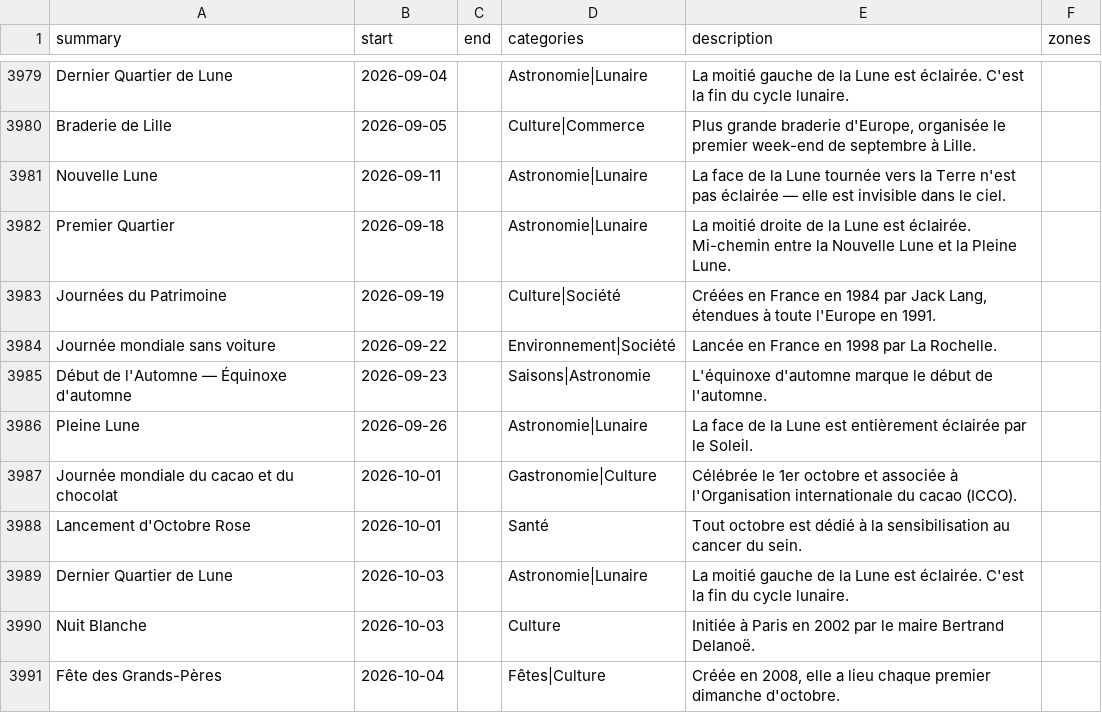
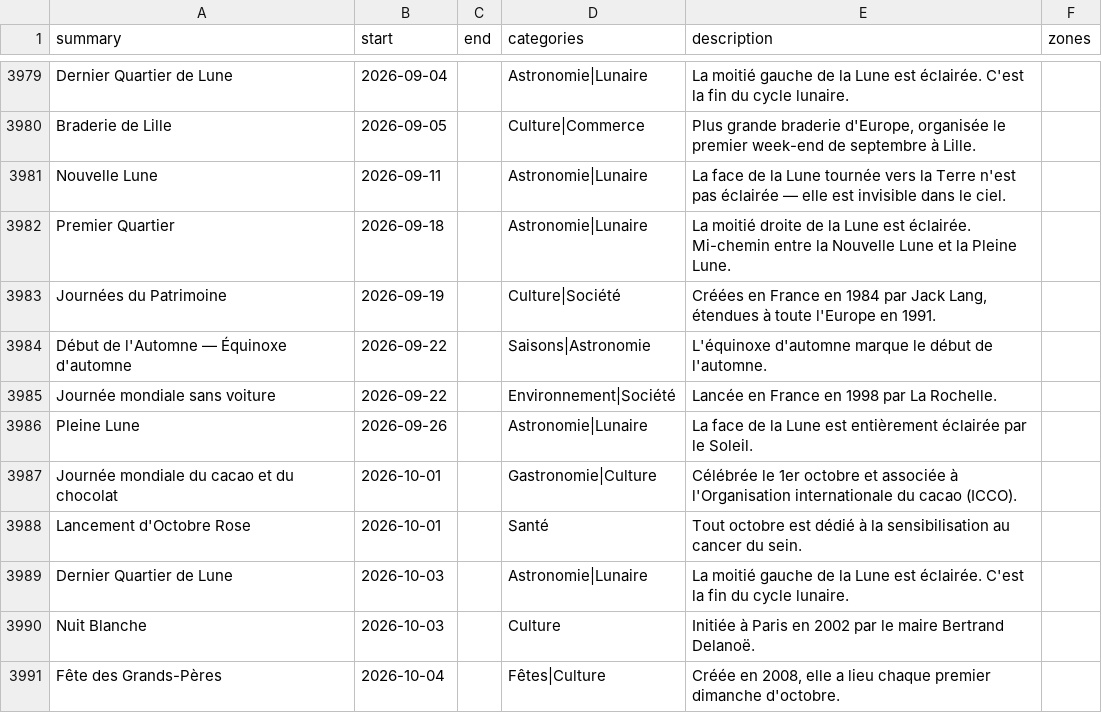
Before and after one commit to TiboTsr/calendrier-france-ics, a CSV file: calendrier.csv, drawn as a sheet; only a part is shown, gaps mark what is left out.

```diff
--- a/calendrier.csv
+++ b/calendrier.csv
@@ -3983,4 +3983,4 @@ Premier Quartier,2026-09-18,,Astronomie|Lunaire,La moitié droite de la Lune est
 Journées du Patrimoine,2026-09-19,,Culture|Société,"Créées en France en 1984 par Jack Lang, étendues à toute l'Europe en 1991.",
+Début de l'Automne — Équinoxe d'automne,2026-09-22,,Saisons|Astronomie,L'équinoxe d'automne marque le début de l'automne.,
 Journée mondiale sans voiture,2026-09-22,,Environnement|Société,Lancée en France en 1998 par La Rochelle.,
-Début de l'Automne — Équinoxe d'automne,2026-09-23,,Saisons|Astronomie,L'équinoxe d'automne marque le début de l'automne.,
 Pleine Lune,2026-09-26,,Astronomie|Lunaire,La face de la Lune est entièrement éclairée par le Soleil.,
```
Also changed, not shown: 12 other files.
